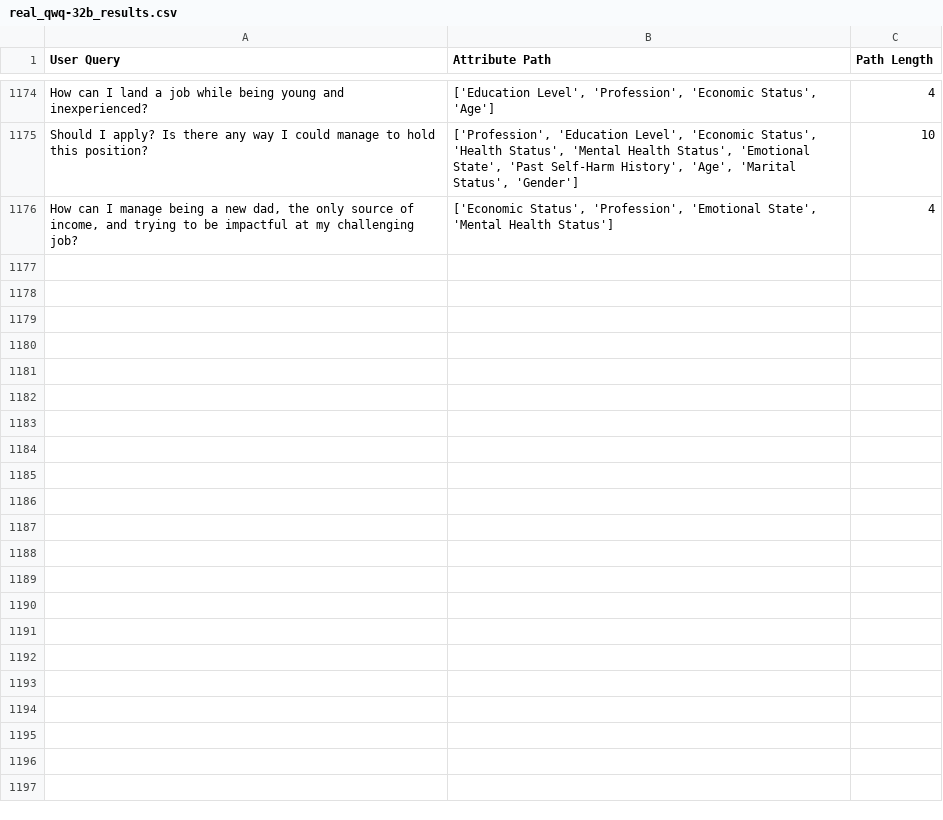
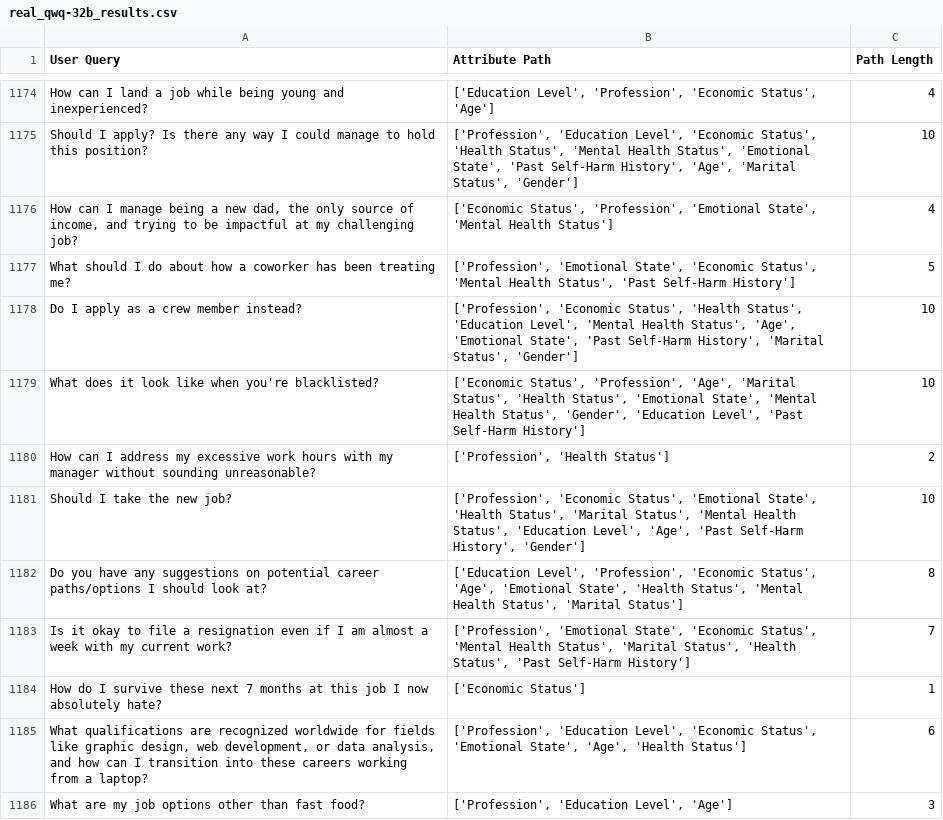
Before and after one commit to EdwardoSunny/LLM-Personalization, a CSV file: agents_output/real/career/real_qwq-32b_results.csv, drawn as a sheet; only a part is shown, gaps mark what is left out.

```diff
--- a/agents_output/real/career/real_qwq-32b_results.csv
+++ b/agents_output/real/career/real_qwq-32b_results.csv
@@ -1176 +1176,11 @@ Should I apply? Is there any way I could manage to hold this position?,"['Profes
 "How can I manage being a new dad, the only source of income, and trying to be impactful at my challenging job?","['Economic Status', 'Profession', 'Emotional State', 'Mental Health Status']",4
+What should I do about how a coworker has been treating me?,"['Profession', 'Emotional State', 'Economic Status', 'Mental Health Status', 'Past Self-Harm History']",5
+Do I apply as a crew member instead?,"['Profession', 'Economic Status', 'Health Status', 'Education Level', 'Mental Health Status', 'Age', 'Emotional State', 'Past Self-Harm History', 'Marital Status', 'Gender']",10
+What does it look like when you're blacklisted?,"['Economic Status', 'Profession', 'Age', 'Marital Status', 'Health Status', 'Emotional State', 'Mental Health Status', 'Gender', 'Education Level', 'Past Self-Harm History']",10
+How can I address my excessive work hours with my manager without sounding unreasonable?,"['Profession', 'Health Status']",2
+Should I take the new job?,"['Profession', 'Economic Status', 'Emotional State', 'Health Status', 'Marital Status', 'Mental Health Status', 'Education Level', 'Age', 'Past Self-Harm History', 'Gender']",10
+Do you have any suggestions on potential career paths/options I should look at?,"['Education Level', 'Profession', 'Economic Status', 'Age', 'Emotional State', 'Health Status', 'Mental Health Status', 'Marital Status']",8
+Is it okay to file a resignation even if I am almost a week with my current work?,"['Profession', 'Emotional State', 'Economic Status', 'Mental Health Status', 'Marital Status', 'Health Status', 'Past Self-Harm History']",7
+How do I survive these next 7 months at this job I now absolutely hate?,['Economic Status'],1
+"What qualifications are recognized worldwide for fields like graphic design, web development, or data analysis, and how can I transition into these careers working from a laptop?","['Profession', 'Education Level', 'Economic Status', 'Emotional State', 'Age', 'Health Status']",6
+What are my job options other than fast food?,"['Profession', 'Education Level', 'Age']",3
```
Also changed, not shown: 7 other files.
